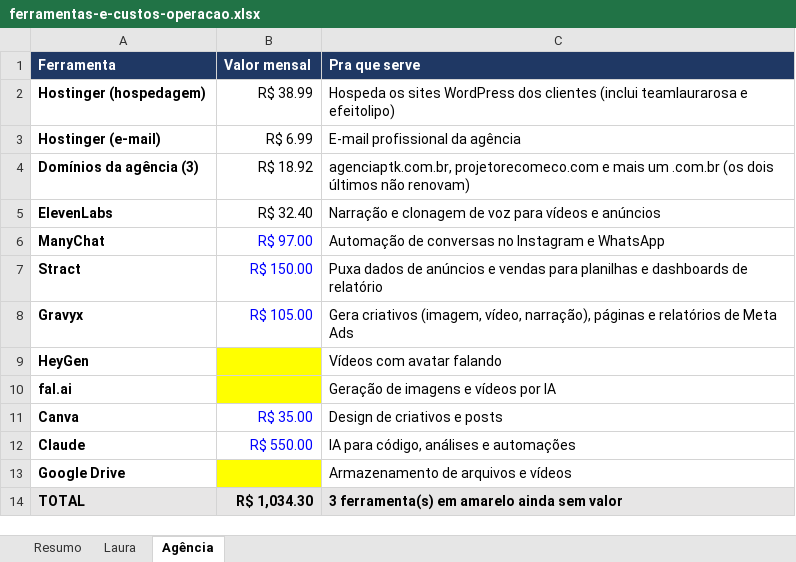
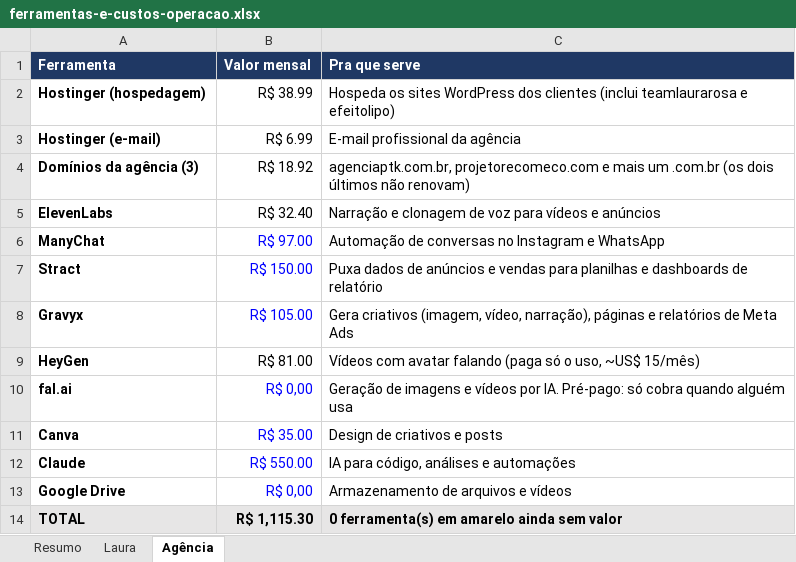
Before and after one commit to patrikgonzaga2-tech/Projeto-Laura-Rosa, an Excel workbook: planilhas/ferramentas-e-custos-operacao.xlsx, sheet Agência, drawn as a sheet; values as stored, in another font and other column widths than the file's, no borders; the diff names each change by its address in the sheet, - before the commit and + after, or states it on an @@ line.

```diff
--- a/planilhas/ferramentas-e-custos-operacao.xlsx (sheet Agência)
+++ b/planilhas/ferramentas-e-custos-operacao.xlsx (sheet Agência)
-B9 (Valor mensal): (empty)
+B9 (Valor mensal): R$ 81.00
-B9:B10 fill: #FFFF00
+B9:B10 fill: none
-C9 (Pra que serve): Vídeos com avatar falando
+C9 (Pra que serve): Vídeos com avatar falando (paga só o uso, ~US$ 15/mês)
-B10 (Valor mensal): (empty)
+B10 (Valor mensal): R$ 0,00
-C10 (Pra que serve): …vídeos por IA
+C10 (Pra que serve): …vídeos por IA. Pré-pago: só cobra quando alguém usa
-B13 (Valor mensal): (empty)
+B13 (Valor mensal): R$ 0,00
-B13 fill: #FFFF00
+B13 fill: none
-B14 (Valor mensal): R$ 1,034.30
+B14 (Valor mensal): R$ 1,115.30
-C14 (Pra que serve): 3 ferramenta(s) em amarelo ainda sem valor
+C14 (Pra que serve): 0 ferramenta(s) em amarelo ainda sem valor
```
Also changed, not shown: sheet Resumo, sheet Laura.
